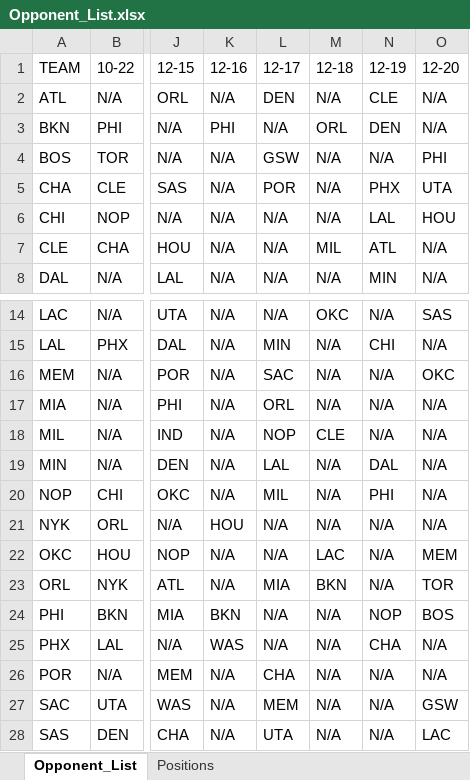
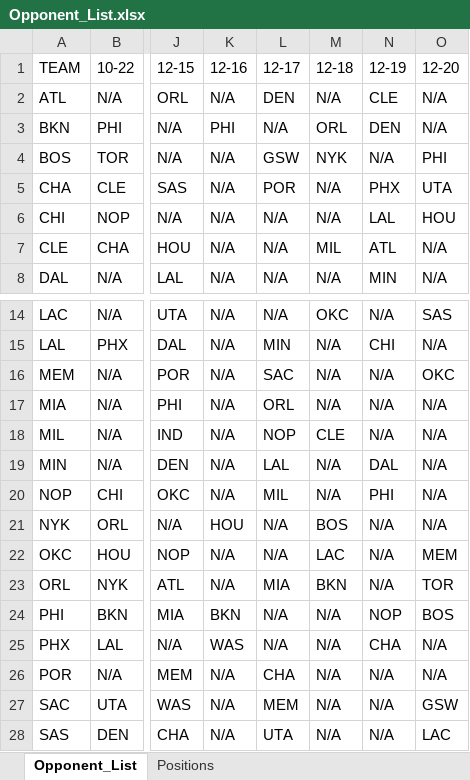
Before and after one commit to ZTFisme/Data-Sets, an Excel workbook: Opponent_List.xlsx, sheet Opponent_List, drawn as a sheet; only a part is shown, gaps mark what is left out; values as stored, in another font and other column widths than the file's, no borders; the diff names each change by its address in the sheet, - before the commit and + after, or states it on an @@ line.

Commit message:
Add files via upload

```diff
--- a/Opponent_List.xlsx (sheet Opponent_List)
+++ b/Opponent_List.xlsx (sheet Opponent_List)
-M4: N/A
+M4: NYK
-M21: N/A
+M21: BOS
```
